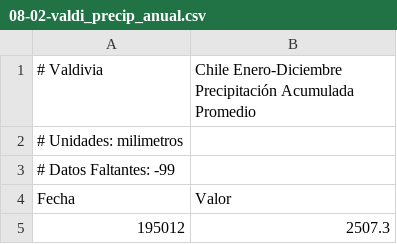
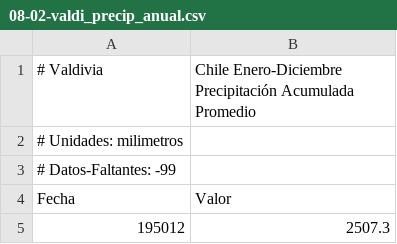
Before and after one commit to Aloniss/datosGeoPython2024, a CSV file: 08-02-valdi_precip_anual.csv, drawn as a sheet; only a part is shown.

Commit message:
Update 08-02-valdi_precip_anual.csv

```diff
--- a/08-02-valdi_precip_anual.csv
+++ b/08-02-valdi_precip_anual.csv
@@ -2,3 +2,3 @@
 # Unidades: milimetros
-# Datos Faltantes: -99
+# Datos-Faltantes: -99
 Fecha,Valor
```
